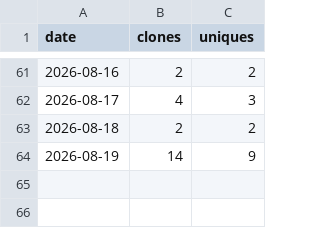
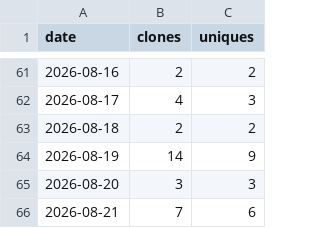
Before and after one commit to adamorad/portpeek, a CSV file: data/traffic/clones.csv, drawn as a sheet; only a part is shown, gaps mark what is left out; the diff names each change by its address in the sheet, - before the commit and + after, or states it on an @@ line.

```diff
--- a/data/traffic/clones.csv
+++ b/data/traffic/clones.csv
+row 65: 2026-08-20 | 3 | 3
+row 66: 2026-08-21 | 7 | 6
```
Also changed, not shown: data/traffic/downloads.csv, data/traffic/referrers.csv, 1 other file.
